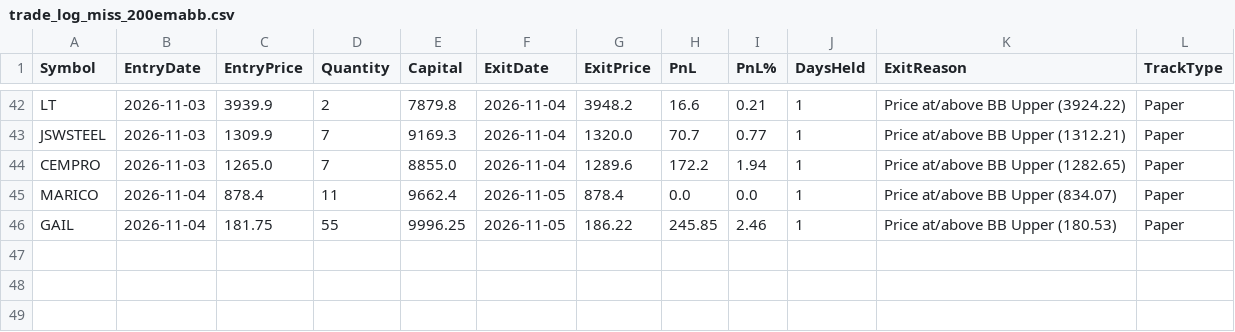
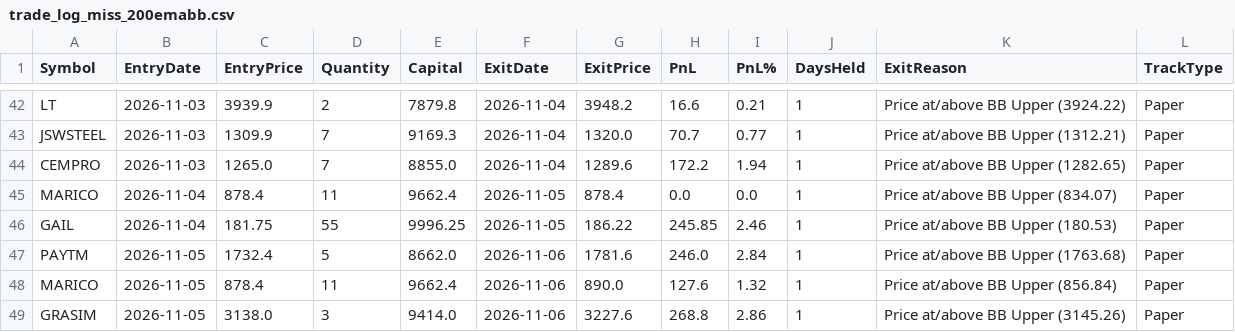
Before and after one commit to finnyrajmann/nse-200emabb, a CSV file: data/trade_log_miss_200emabb.csv, drawn as a sheet; only a part is shown, gaps mark what is left out.

Commit message:
Auto-update — 2026-11-06

```diff
--- a/data/trade_log_miss_200emabb.csv
+++ b/data/trade_log_miss_200emabb.csv
@@ -46 +46,4 @@ MARICO,2026-11-04,878.4,11,9662.4,2026-11-05,878.4,0.0,0.0,1,Price at/above BB U
 GAIL,2026-11-04,181.75,55,9996.25,2026-11-05,186.22,245.85,2.46,1,Price at/above BB Upper (180.53),Paper
+PAYTM,2026-11-05,1732.4,5,8662.0,2026-11-06,1781.6,246.0,2.84,1,Price at/above BB Upper (1763.68),Paper
+MARICO,2026-11-05,878.4,11,9662.4,2026-11-06,890.0,127.6,1.32,1,Price at/above BB Upper (856.84),Paper
+GRASIM,2026-11-05,3138.0,3,9414.0,2026-11-06,3227.6,268.8,2.86,1,Price at/above BB Upper (3145.26),Paper
```
